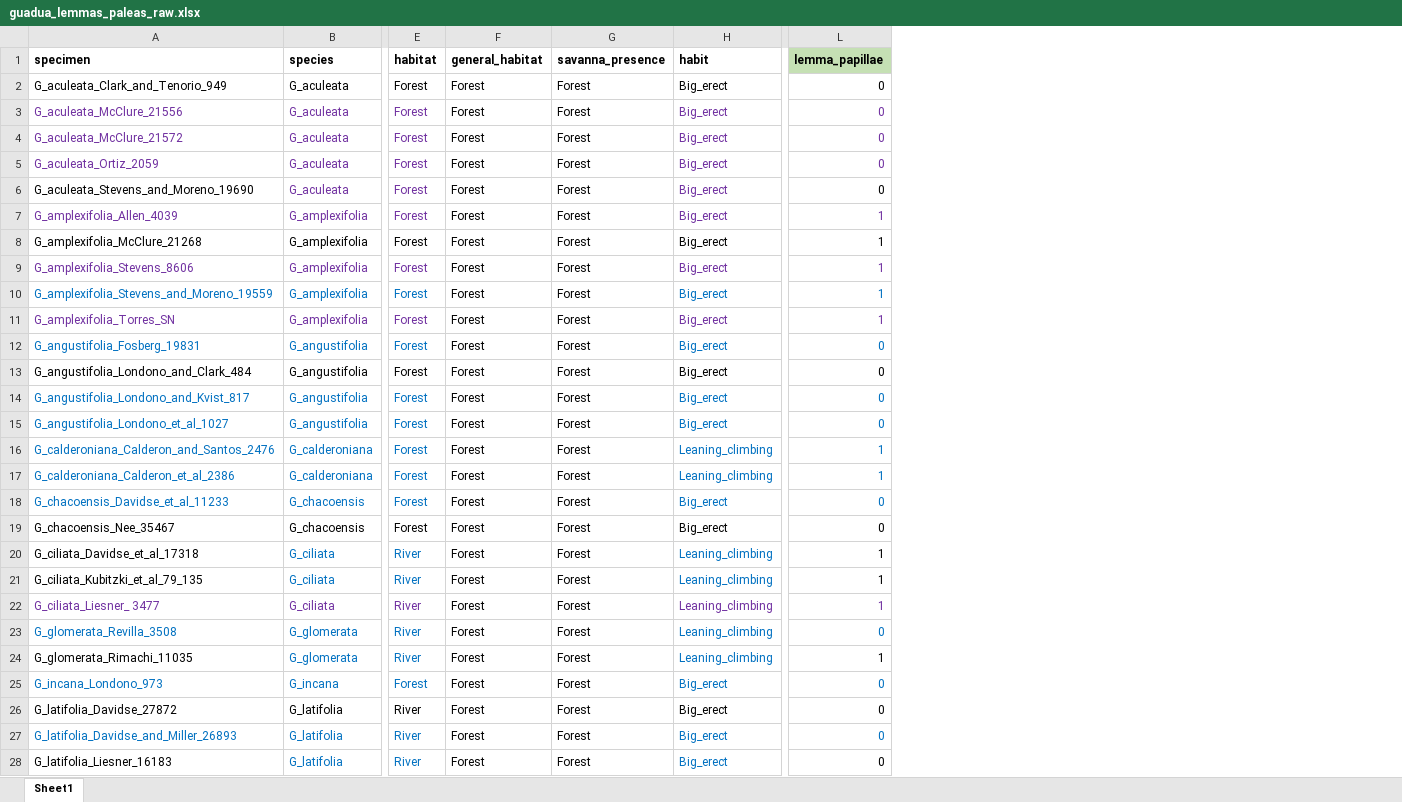
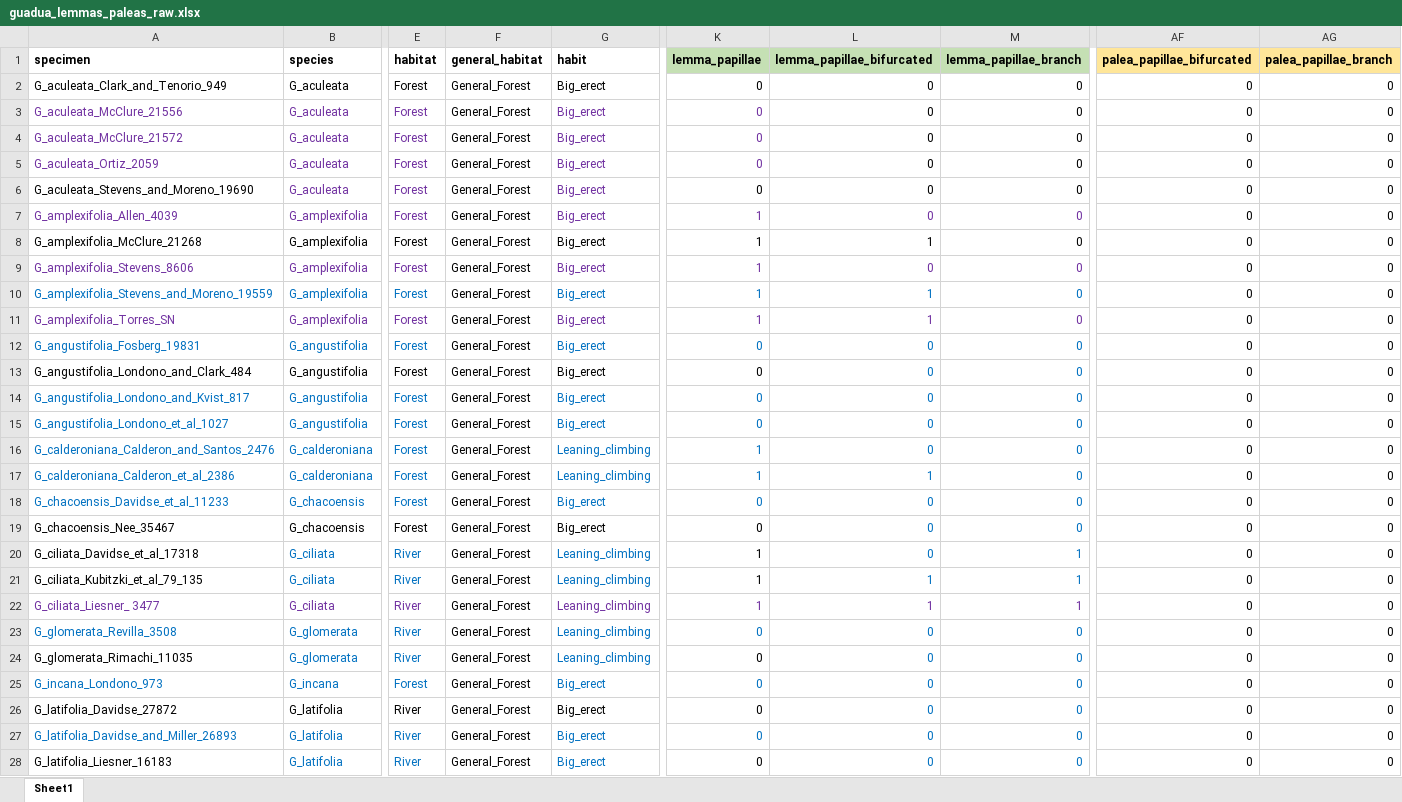
Before and after one commit to ekmcmurchie/guadua_leaf, an Excel workbook: data/raw/guadua_lemmas_paleas_raw.xlsx, sheet Sheet1, drawn as a sheet; only a part is shown, gaps mark what is left out; values as stored, in another font and other column widths than the file's, no borders; removed rows and columns are numbered as before the commit, all else as after; the diff covers the shown part only; the diff names each change by its address in the sheet, - before the commit and + after, or states it on an @@ line.

```diff
--- a/data/raw/guadua_lemmas_paleas_raw.xlsx (sheet Sheet1)
+++ b/data/raw/guadua_lemmas_paleas_raw.xlsx (sheet Sheet1)
-column G (savanna_presence), rows 2-28: all Forest
+column L (lemma_papillae_bifurcated), rows 2-28: 0 | 0 | 0 | 0 | 0 | 0 | 1 | 0 | 1 | 1 | 0 | 0 | 0 | 0 | 0 | 1 | 0 | 0 | 0 | 1 | 1 | 0 | 0 | 0 | 0 | 0 | 0
+column M (lemma_papillae_branch), rows 2-28: 0 | 0 | 0 | 0 | 0 | 0 | 0 | 0 | 0 | 0 | 0 | 0 | 0 | 0 | 0 | 0 | 0 | 0 | 1 | 1 | 1 | 0 | 0 | 0 | 0 | 0 | 0
+column AF (palea_papillae_bifurcated), rows 2-28: all 0
+column AG (palea_papillae_branch), rows 2-28: all 0
-F2:F28 (general_habitat): Forest
+F2:F28 (general_habitat): General_Forest
-K24 (lemma_papillae): 1
+K24 (lemma_papillae): 0
```
Also changed, not shown: 25 edited cells and cell formats elsewhere in this sheet, data/raw/guadua_leaf_raw.xlsx, 28 other files.
